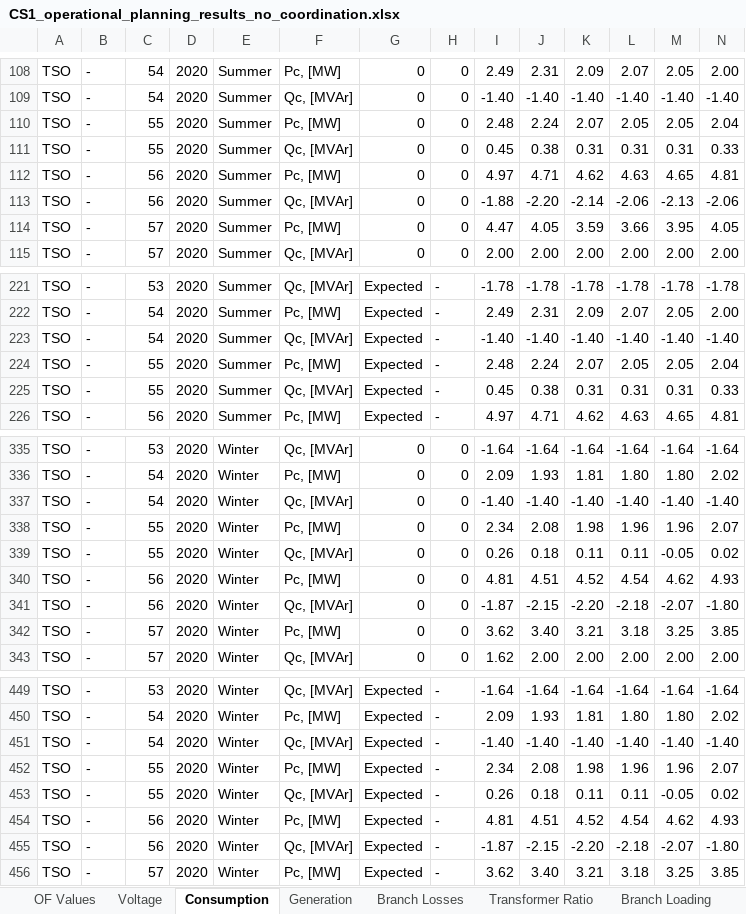
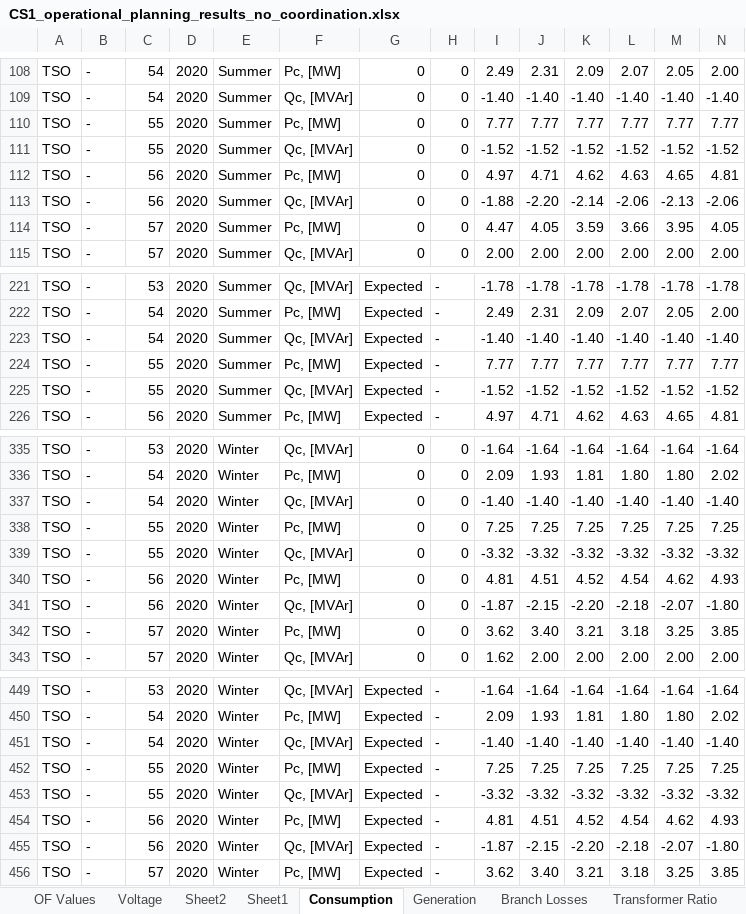
Before and after one commit to ATTEST-project/shared-resource-planning, an Excel workbook: data/CS1_2/Results/CS1_operational_planning_results_no_coordination.xlsx, sheet Consumption, drawn as a sheet; only a part is shown, gaps mark what is left out; values as stored, in another font and other column widths than the file's, no borders; removed rows and columns are numbered as before the commit, all else as after; rows hold the shown columns only; the diff names each change by its address in the sheet, - before the commit and + after, or states it on an @@ line.

```diff
--- a/data/CS1_2/Results/CS1_operational_planning_results_no_coordination.xlsx (sheet Consumption)
+++ b/data/CS1_2/Results/CS1_operational_planning_results_no_coordination.xlsx (sheet Consumption)
+sheet tab: Sheet2
+sheet tab: Sheet1
-row 110: TSO | - | 55 | 2020 | Summer | Pc, [MW] | 0 | 0 | 2.48 | 2.24 | 2.07 | 2.05 | 2.05 | 2.04
-row 111: TSO | - | 55 | 2020 | Summer | Qc, [MVAr] | 0 | 0 | 0.45 | 0.38 | 0.31 | 0.31 | 0.31 | 0.33
+row 110: TSO | - | 55 | 2020 | Summer | Pc, [MW] | 0 | 0 | 7.77 | 7.77 | 7.77 | 7.77 | 7.77 | 7.77
+row 111: TSO | - | 55 | 2020 | Summer | Qc, [MVAr] | 0 | 0 | -1.52 | -1.52 | -1.52 | -1.52 | -1.52 | -1.52
-row 224: TSO | - | 55 | 2020 | Summer | Pc, [MW] | Expected | - | 2.48 | 2.24 | 2.07 | 2.05 | 2.05 | 2.04
-row 225: TSO | - | 55 | 2020 | Summer | Qc, [MVAr] | Expected | - | 0.45 | 0.38 | 0.31 | 0.31 | 0.31 | 0.33
+row 224: TSO | - | 55 | 2020 | Summer | Pc, [MW] | Expected | - | 7.77 | 7.77 | 7.77 | 7.77 | 7.77 | 7.77
+row 225: TSO | - | 55 | 2020 | Summer | Qc, [MVAr] | Expected | - | -1.52 | -1.52 | -1.52 | -1.52 | -1.52 | -1.52
-row 338: TSO | - | 55 | 2020 | Winter | Pc, [MW] | 0 | 0 | 2.34 | 2.08 | 1.98 | 1.96 | 1.96 | 2.07
-row 339: TSO | - | 55 | 2020 | Winter | Qc, [MVAr] | 0 | 0 | 0.26 | 0.18 | 0.11 | 0.11 | -0.05 | 0.02
+row 338: TSO | - | 55 | 2020 | Winter | Pc, [MW] | 0 | 0 | 7.25 | 7.25 | 7.25 | 7.25 | 7.25 | 7.25
+row 339: TSO | - | 55 | 2020 | Winter | Qc, [MVAr] | 0 | 0 | -3.32 | -3.32 | -3.32 | -3.32 | -3.32 | -3.32
-row 452: TSO | - | 55 | 2020 | Winter | Pc, [MW] | Expected | - | 2.34 | 2.08 | 1.98 | 1.96 | 1.96 | 2.07
-row 453: TSO | - | 55 | 2020 | Winter | Qc, [MVAr] | Expected | - | 0.26 | 0.18 | 0.11 | 0.11 | -0.05 | 0.02
+row 452: TSO | - | 55 | 2020 | Winter | Pc, [MW] | Expected | - | 7.25 | 7.25 | 7.25 | 7.25 | 7.25 | 7.25
+row 453: TSO | - | 55 | 2020 | Winter | Qc, [MVAr] | Expected | - | -3.32 | -3.32 | -3.32 | -3.32 | -3.32 | -3.32
```
Also changed, not shown: sheet Voltage, sheet Branch Loading, sheet Generation, sheet OF Values, other sheet tabs, hidden cells, charts or pictures, 5 other files.
